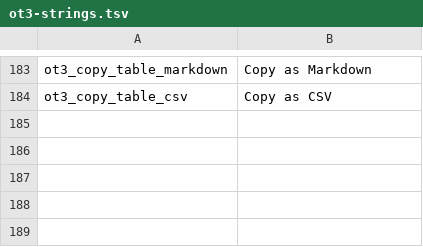
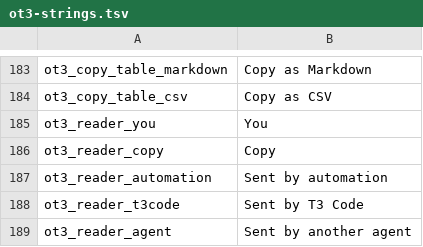
Before and after one commit to avillagran/O3-Android, a TSV file: app/src/main/res/ot3-strings.tsv, drawn as a sheet; only a part is shown, gaps mark what is left out.

```diff
--- a/app/src/main/res/ot3-strings.tsv
+++ b/app/src/main/res/ot3-strings.tsv
@@ -184 +184,6 @@ ot3_copy_table_markdown	Copy as Markdown
 ot3_copy_table_csv	Copy as CSV
+ot3_reader_you	You
+ot3_reader_copy	Copy
+ot3_reader_automation	Sent by automation
+ot3_reader_t3code	Sent by T3 Code
+ot3_reader_agent	Sent by another agent
```
Also changed, not shown: 39 other files.
